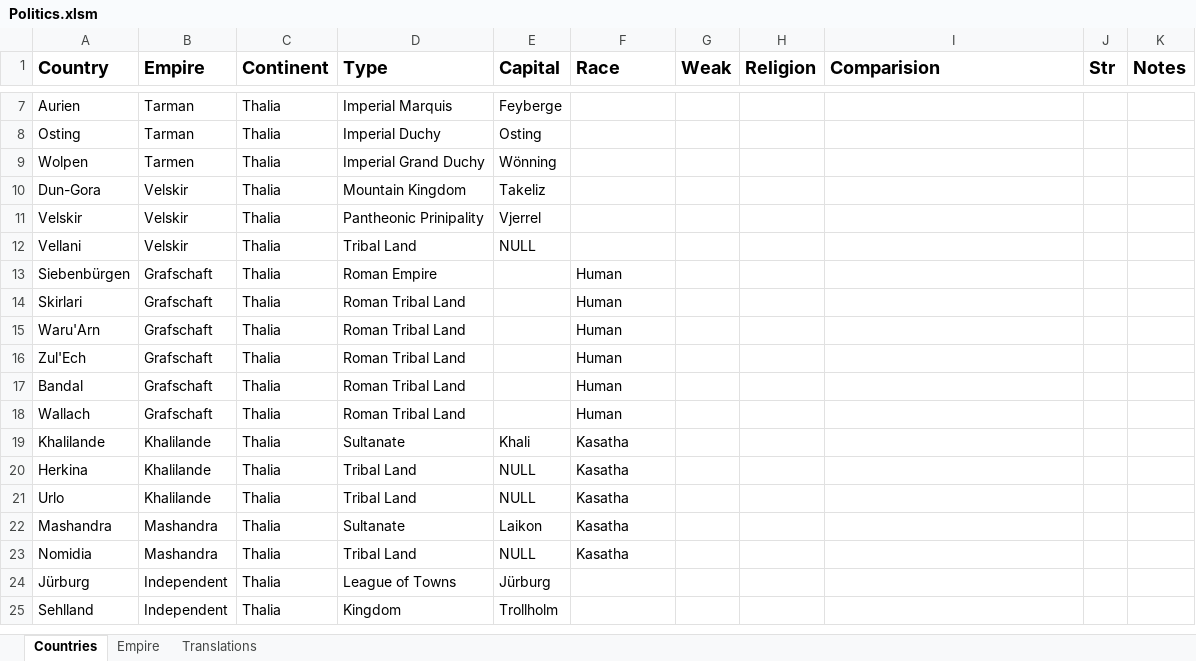
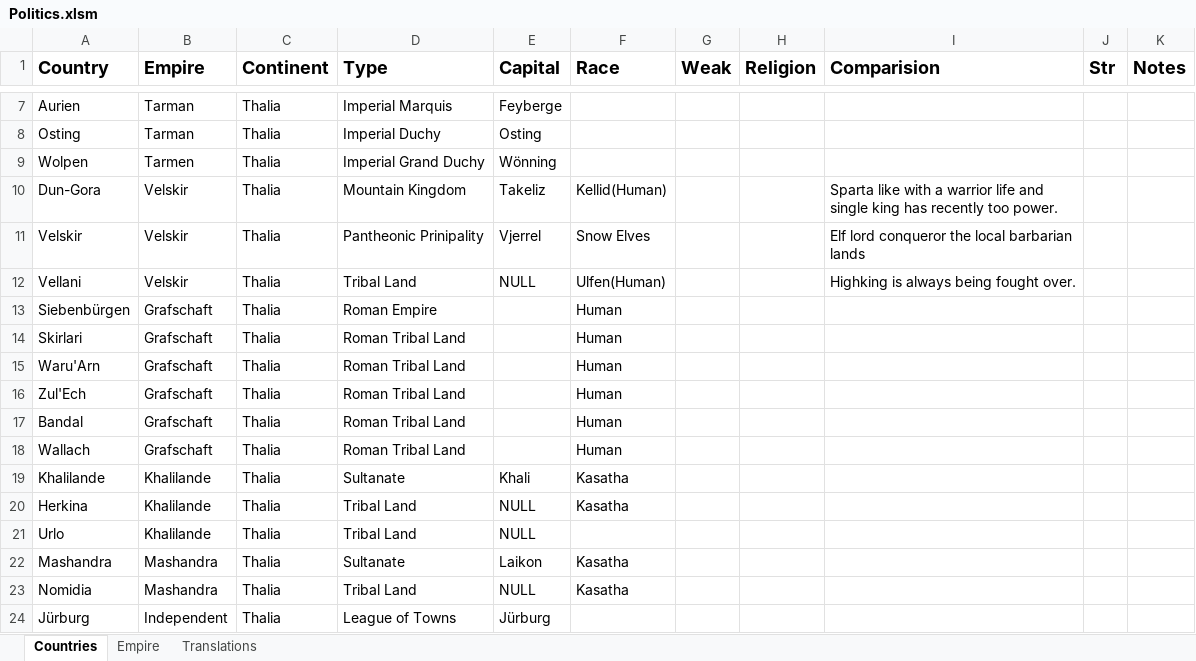
Before and after one commit to DungeonMasterRobby/ArcaneAndDivine, an Excel workbook: Maps/Politics.xlsm, sheet Countries, drawn as a sheet; only a part is shown, gaps mark what is left out; the shorter side is filled out with more unchanged rows; values as stored, in another font and other column widths than the file's, no borders; the diff names each change by its address in the sheet, - before the commit and + after, or states it on an @@ line.

Commit message:
updated some of the majority races in the politics chart

```diff
--- a/Maps/Politics.xlsm (sheet Countries)
+++ b/Maps/Politics.xlsm (sheet Countries)
-F10 (Race): (empty)
+F10 (Race): Kellid(Human)
-I10 (Comparision): (empty)
+I10 (Comparision): Sparta like with a warrior life and single king has recently too power.
-F11 (Race): (empty)
+F11 (Race): Snow Elves
-I11 (Comparision): (empty)
+I11 (Comparision): Elf lord conqueror the local barbarian lands
-F12 (Race): (empty)
+F12 (Race): Ulfen(Human)
-I12 (Comparision): (empty)
+I12 (Comparision): Highking is always being fought over.
-F21 (Race): Kasatha
+F21 (Race): (empty)
```
